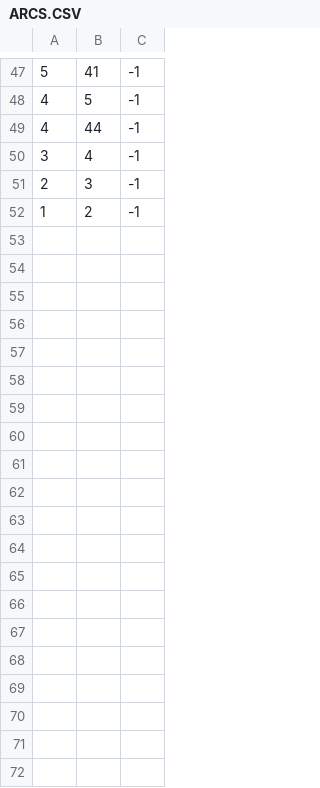
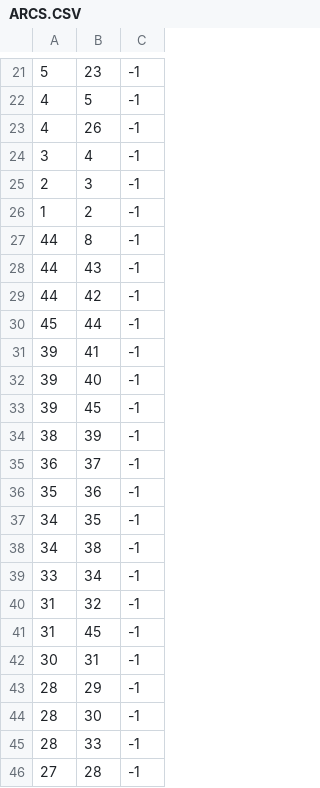
Before and after one commit to Kekere/prelude-elk, a CSV file: public_html/scriptphp/ARCS.CSV, drawn as a sheet; only a part is shown, gaps mark what is left out; the diff covers the shown part only.

```diff
--- a/public_html/scriptphp/ARCS.CSV
+++ b/public_html/scriptphp/ARCS.CSV
@@ -47,4 +21,4 @@
-5,41,-1
+5,23,-1
 4,5,-1
-4,44,-1
+4,26,-1
 3,4,-1
@@ -52 +26,21 @@
 1,2,-1
+44,8,-1
+44,43,-1
+44,42,-1
+45,44,-1
+39,41,-1
+39,40,-1
+39,45,-1
+38,39,-1
+36,37,-1
+35,36,-1
+34,35,-1
+34,38,-1
+33,34,-1
+31,32,-1
+31,45,-1
+30,31,-1
+28,29,-1
+28,30,-1
+28,33,-1
+27,28,-1
```
Also changed, not shown: 9 added rows, 32 removed rows, 6 moved rows and 1 edited cell elsewhere in this file, public_html/scriptphp/VERTICES.CSV, 15 other files.
